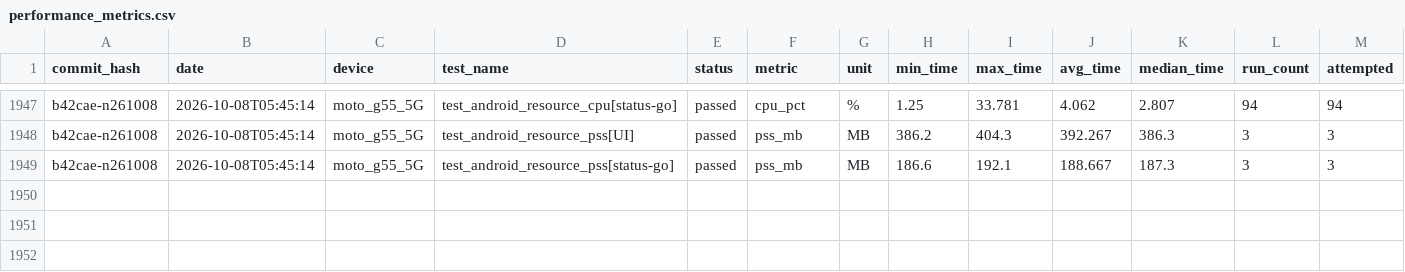
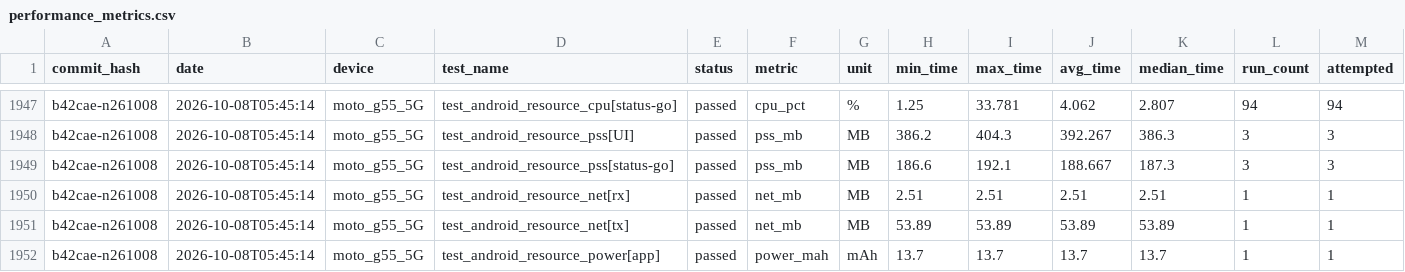
Before and after one commit to status-im/status-app-benchmarks, a CSV file: data/android/performance_metrics.csv, drawn as a sheet; only a part is shown, gaps mark what is left out; rows hold the shown columns only; the diff names each change by its address in the sheet, - before the commit and + after, or states it on an @@ line.

```diff
--- a/data/android/performance_metrics.csv
+++ b/data/android/performance_metrics.csv
+row 1950: b42cae-n261008 | 2026-10-08T05:45:14 | moto_g55_5G | test_android_resource_net[rx] | passed | net_mb | MB | 2.51 | 2.51 | 2.51 | 2.51 | 1 | 1
+row 1951: b42cae-n261008 | 2026-10-08T05:45:14 | moto_g55_5G | test_android_resource_net[tx] | passed | net_mb | MB | 53.89 | 53.89 | 53.89 | 53.89 | 1 | 1
+row 1952: b42cae-n261008 | 2026-10-08T05:45:14 | moto_g55_5G | test_android_resource_power[app] | passed | power_mah | mAh | 13.7 | 13.7 | 13.7 | 13.7 | 1 | 1
```
Also changed, not shown: 2 other files.
